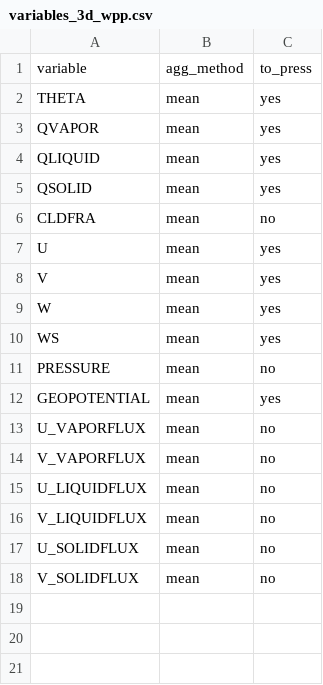
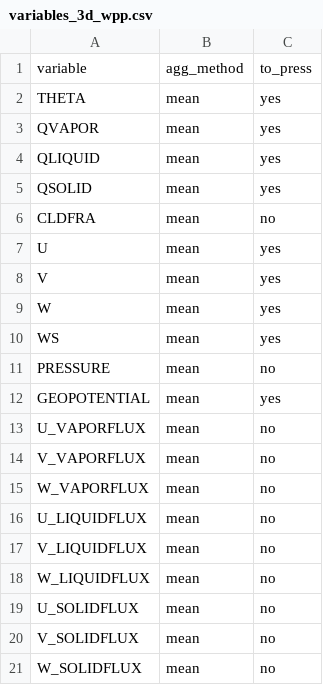
Before and after one commit to benatouba/wave, a CSV file: res/post/variables_3d_wpp.csv, drawn as a sheet; the diff names each change by its address in the sheet, - before the commit and + after, or states it on an @@ line.

Commit message:
new w water flux variables

```diff
--- a/res/post/variables_3d_wpp.csv
+++ b/res/post/variables_3d_wpp.csv
+row 15: W_VAPORFLUX | mean | no
+row 18: W_LIQUIDFLUX | mean | no
+row 21: W_SOLIDFLUX | mean | no
```
